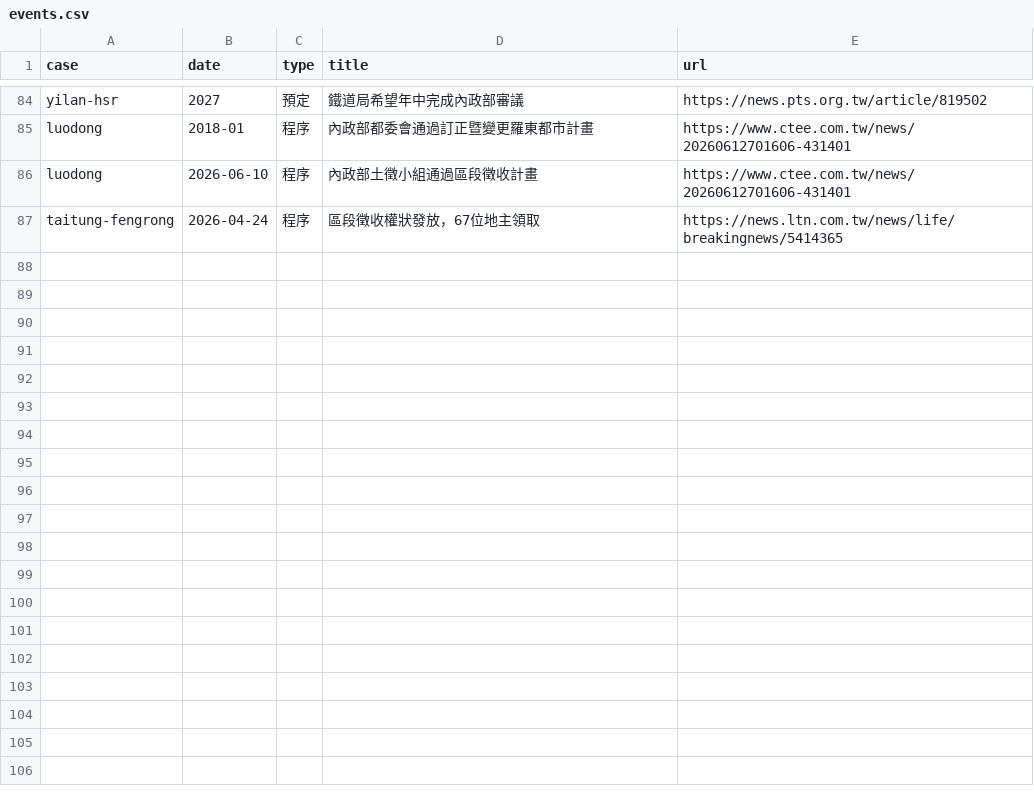
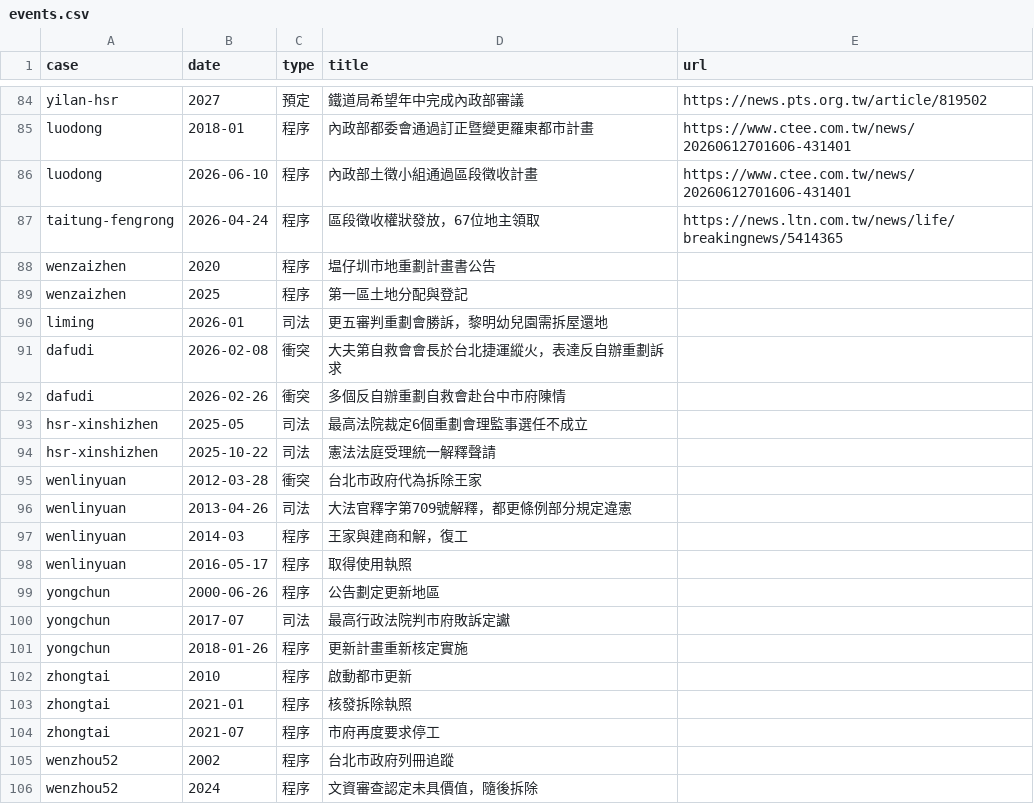
Before and after one commit to tresterhuang-droid/database-for-landscape-, a CSV file: sheet/events.csv, drawn as a sheet; only a part is shown, gaps mark what is left out; the diff covers the shown part only.

```diff
--- a/sheet/events.csv
+++ b/sheet/events.csv
@@ -87 +87,20 @@ luodong,2026-06-10,程序,內政部土徵小組通過區段徵收計畫,https://
 taitung-fengrong,2026-04-24,程序,區段徵收權狀發放，67位地主領取,https://news.ltn.com.tw/news/life/breakingnews/5414365
+wenzaizhen,2020,程序,塭仔圳市地重劃計畫書公告,
+wenzaizhen,2025,程序,第一區土地分配與登記,
+liming,2026-01,司法,更五審判重劃會勝訴，黎明幼兒園需拆屋還地,
+dafudi,2026-02-08,衝突,大夫第自救會會長於台北捷運縱火，表達反自辦重劃訴求,
+dafudi,2026-02-26,衝突,多個反自辦重劃自救會赴台中市府陳情,
+hsr-xinshizhen,2025-05,司法,最高法院裁定6個重劃會理監事選任不成立,
+hsr-xinshizhen,2025-10-22,司法,憲法法庭受理統一解釋聲請,
+wenlinyuan,2012-03-28,衝突,台北市政府代為拆除王家,
+wenlinyuan,2013-04-26,司法,大法官釋字第709號解釋，都更條例部分規定違憲,
+wenlinyuan,2014-03,程序,王家與建商和解，復工,
+wenlinyuan,2016-05-17,程序,取得使用執照,
+yongchun,2000-06-26,程序,公告劃定更新地區,
+yongchun,2017-07,司法,最高行政法院判市府敗訴定讞,
+yongchun,2018-01-26,程序,更新計畫重新核定實施,
+zhongtai,2010,程序,啟動都市更新,
+zhongtai,2021-01,程序,核發拆除執照,
+zhongtai,2021-07,程序,市府再度要求停工,
+wenzhou52,2002,程序,台北市政府列冊追蹤,
+wenzhou52,2024,程序,文資審查認定未具價值，隨後拆除,
```
Also changed, not shown: 22 added rows elsewhere in this file, 8 other files.
